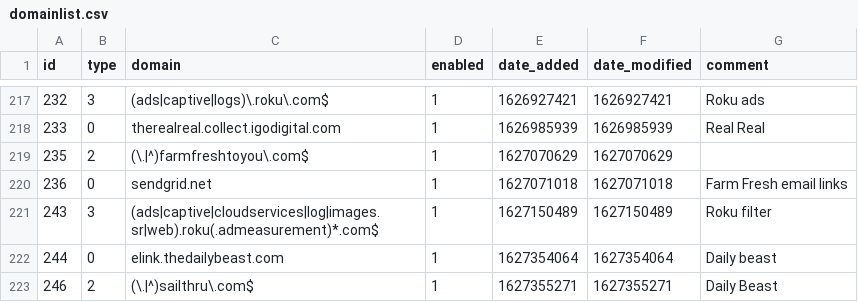
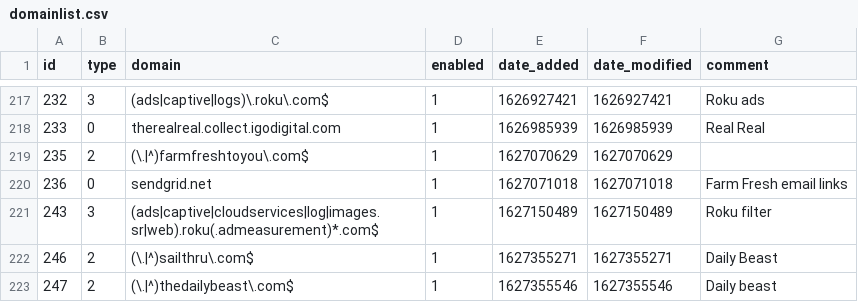
Before and after one commit to dhcpserver/my-pihole-lists, a CSV file: domainlist.csv, drawn as a sheet; only a part is shown, gaps mark what is left out; removed rows and columns are numbered as before the commit, all else as after; the diff names each change by its address in the sheet, - before the commit and + after, or states it on an @@ line.

Commit message:
Updated July 27, 2021  3:14AM

```diff
--- a/domainlist.csv
+++ b/domainlist.csv
-row 222: 244 | 0 | elink.thedailybeast.com | 1 | 1627354064 | 1627354064 | Daily beast
+row 223: 247 | 2 | (\.|^)thedailybeast\.com$ | 1 | 1627355546 | 1627355546 | Daily beast
```
